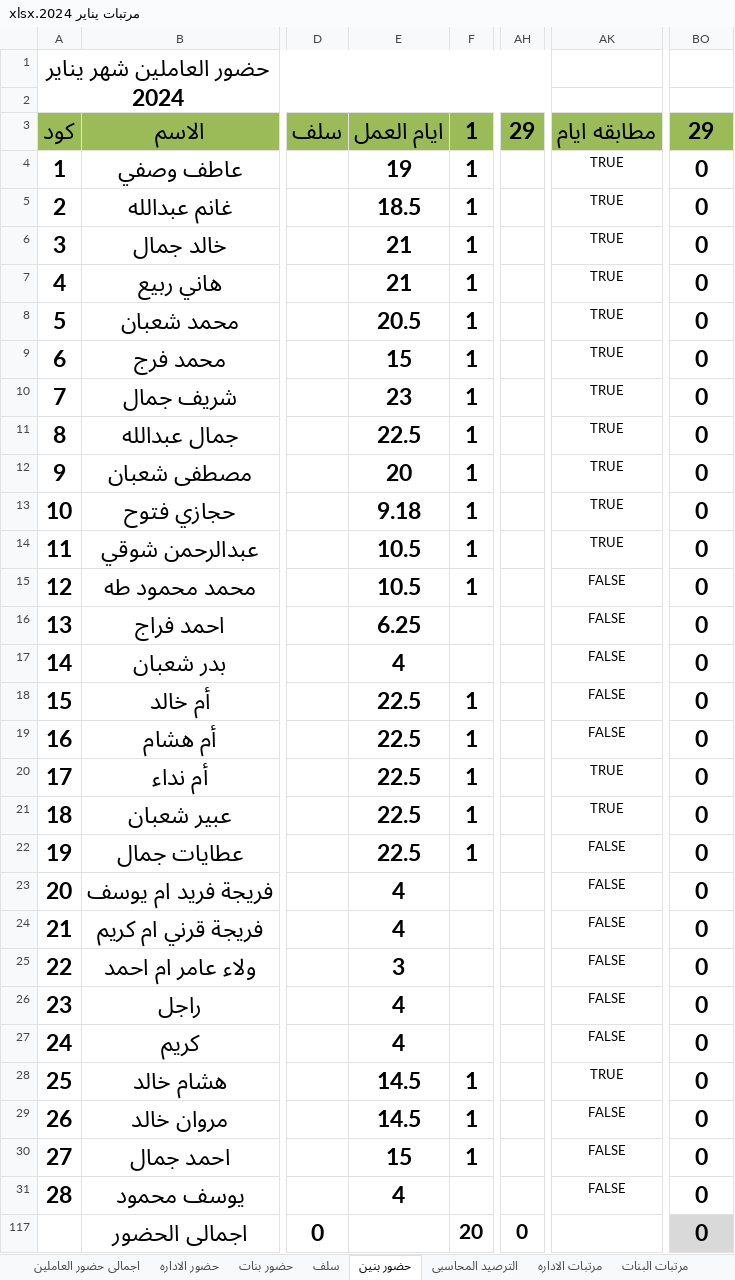
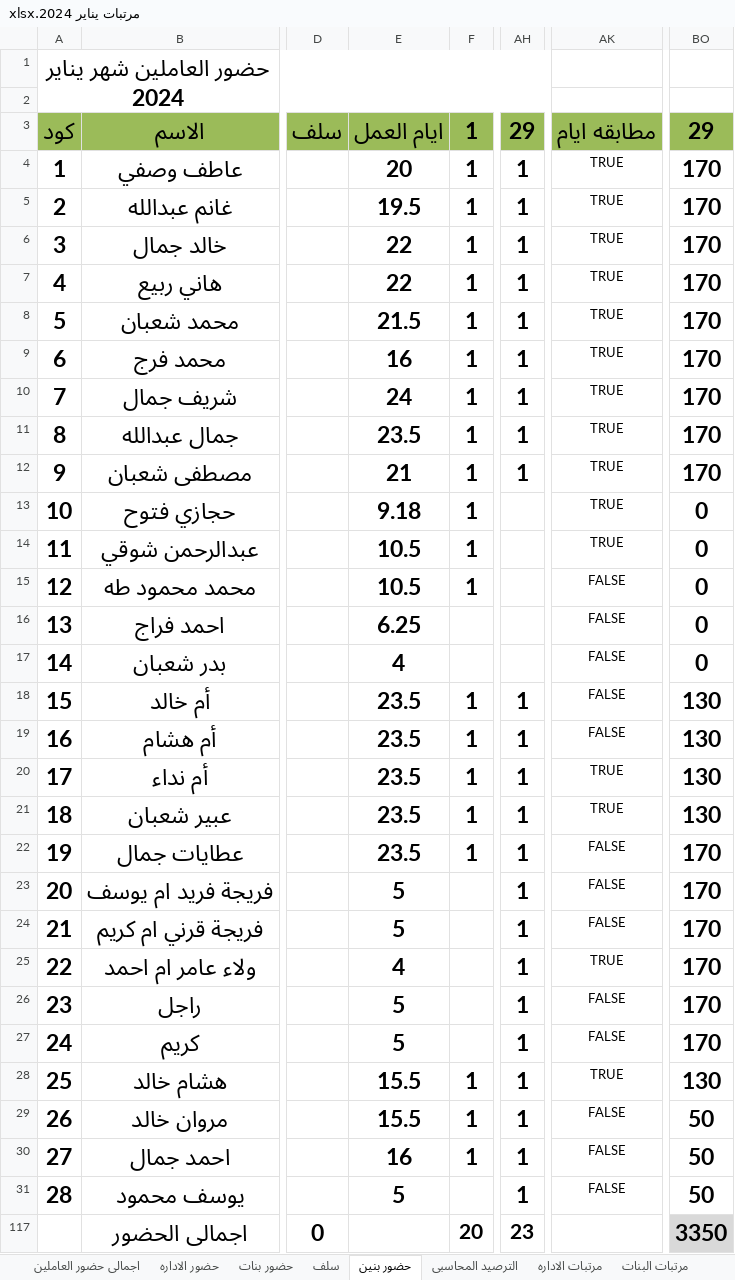
Before and after one commit to ramadanadly79/work-2023, an Excel workbook: مرتبات يناير 2024.xlsx, sheet حضور بنين, drawn as a sheet; only a part is shown, gaps mark what is left out; values as stored, in another font and other column widths than the file's, no borders; the diff names each change by its address in the sheet, - before the commit and + after, or states it on an @@ line.

```diff
--- a/مرتبات يناير 2024.xlsx (sheet حضور بنين)
+++ b/مرتبات يناير 2024.xlsx (sheet حضور بنين)
-E4: 19
+E4: 20
-AH4:AH12: (empty)
+AH4:AH12: 1
-BO4:BO12: 0
+BO4:BO12: 170
-E5: 18.5
+E5: 19.5
-E6:E7: 21
+E6:E7: 22
-E8: 20.5
+E8: 21.5
-E9: 15
+E9: 16
-E10: 23
+E10: 24
-E11: 22.5
+E11: 23.5
-E12: 20
+E12: 21
-E18:E22: 22.5
+E18:E22: 23.5
-AH18:AH31: (empty)
+AH18:AH31: 1
-BO18:BO21: 0
+BO18:BO21: 130
-BO22:BO27: 0
+BO22:BO27: 170
-E23:E24: 4
+E23:E24: 5
-E25: 3
+E25: 4
-AK25: FALSE
+AK25: TRUE
-E26:E27: 4
+E26:E27: 5
-E28:E29: 14.5
+E28:E29: 15.5
-BO28: 0
+BO28: 130
-BO29:BO31: 0
+BO29:BO31: 50
-E30: 15
+E30: 16
-E31: 4
+E31: 5
-AH117: 0
+AH117: 23
-BO117: 0
+BO117: 3350
```
Also changed, not shown: sheet مرتبات البنين, sheet اجمالى حضور العاملين, sheet الترصيد المحاسبى, sheet اضافى البنين, 1 other file.
